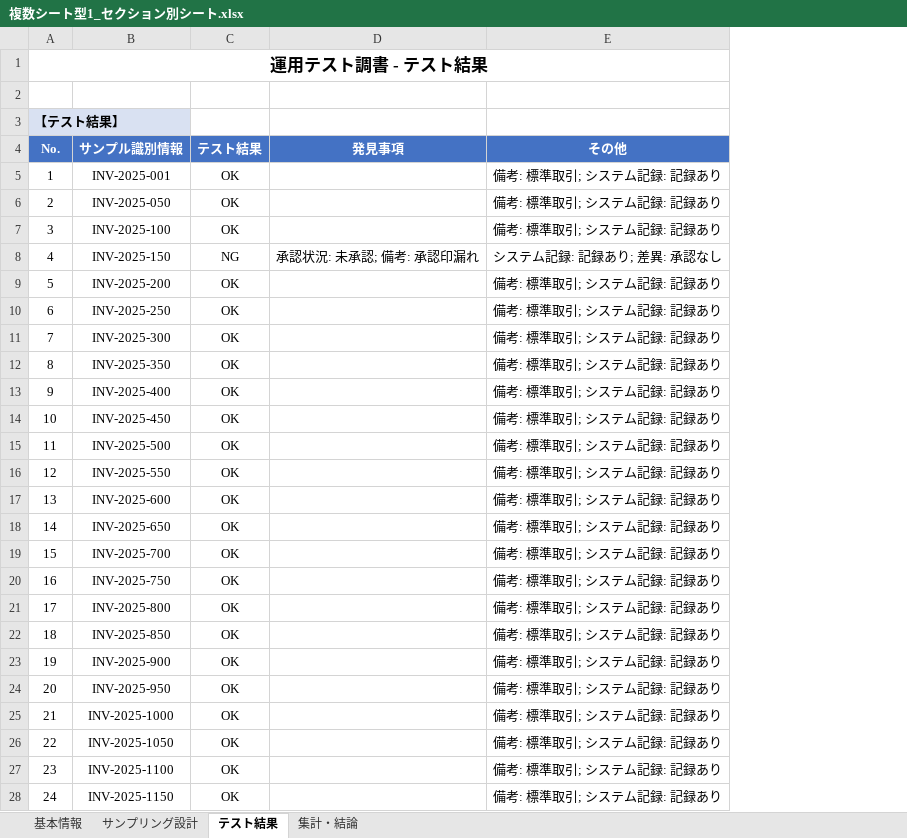
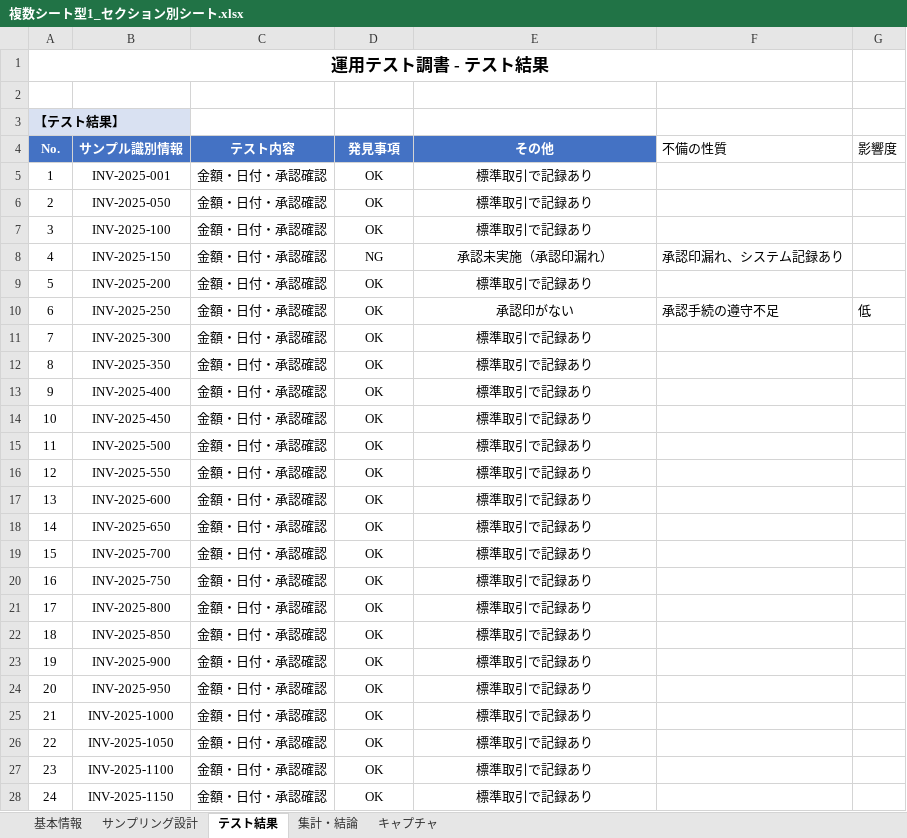
Before and after one commit to yujihama/Extract_AST, an Excel workbook: data/input/複数シート型1_セクション別シート.xlsx, sheet テスト結果, drawn as a sheet; only a part is shown; values as stored, in another font and other column widths than the file's, no borders; removed rows and columns are numbered as before the commit, all else as after; the diff covers the shown part only; the diff names each change by its address in the sheet, - before the commit and + after, or states it on an @@ line.

Commit message:
UI改善、Excel PoC追加

```diff
--- a/data/input/複数シート型1_セクション別シート.xlsx (sheet テスト結果)
+++ b/data/input/複数シート型1_セクション別シート.xlsx (sheet テスト結果)
+sheet tab: キャプチャ
+column C (テスト内容), rows 5-28: all 金額・日付・承認確認
-column D (発見事項), row 8: 承認状況: 未承認; 備考: 承認印漏れ
+column F (不備の性質), rows 8-10: 承認印漏れ、システム記録あり |  | 承認手続の遵守不足
+column G (影響度), row 10: 低
-D4: テスト結果
+D4: 発見事項
-E5:E7 (その他): 備考: 標準取引; システム記録: 記録あり
+E5:E7 (その他): 標準取引で記録あり
-E8 (その他): システム記録: 記録あり; 差異: 承認なし
+E8 (その他): 承認未実施（承認印漏れ）
-E9 (その他): 備考: 標準取引; システム記録: 記録あり
+E9 (その他): 標準取引で記録あり
-E10 (その他): 備考: 標準取引; システム記録: 記録あり
+E10 (その他): 承認印がない
-E11:E28 (その他): 備考: 標準取引; システム記録: 記録あり
+E11:E28 (その他): 標準取引で記録あり
```
Also changed, not shown: 1 edited cell elsewhere in this sheet, sheet 基本情報, sheet サンプリング設計, sheet 集計・結論, charts or pictures, 7 other files.
